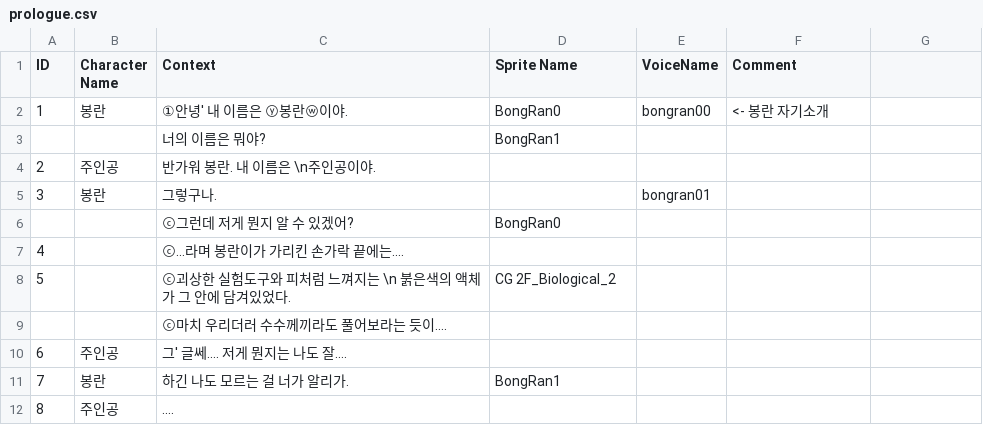
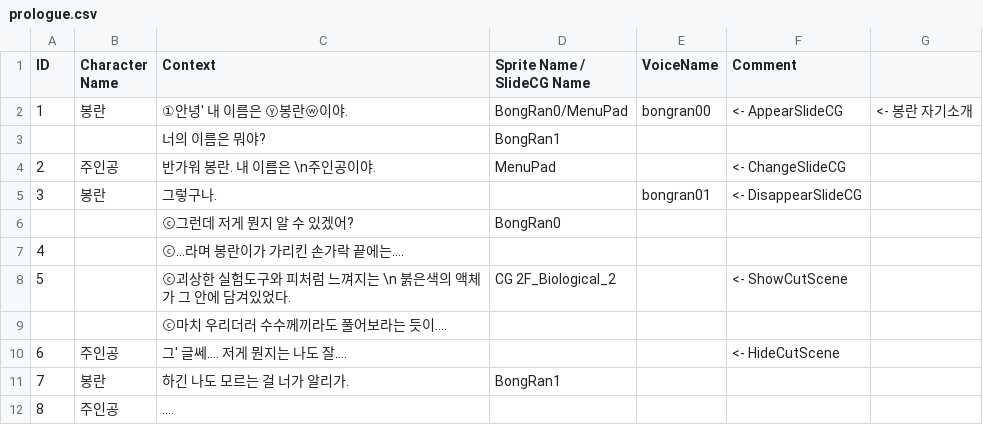
Before and after one commit to Jeongwonseok/190727_OneRoomGame_Unity3D, a CSV file: Assets/Resources/prologue.csv, drawn as a sheet; the diff names each change by its address in the sheet, - before the commit and + after, or states it on an @@ line.

Commit message:
SlideCGManager
슬라이드 CG 연출
- AppearSlideCG 구현
- DisappearSlideCG 구현
- ChangeSlideCG 구현
- 스프레드 시트 수정
- DialogueManager 에서 문자열 자르는 함수 구현

```diff
--- a/Assets/Resources/prologue.csv
+++ b/Assets/Resources/prologue.csv
-D1: Sprite Name
+D1: Sprite Name / SlideCG Name
-D2 (Sprite Name / SlideCG Name): BongRan0
+D2 (Sprite Name / SlideCG Name): BongRan0/MenuPad
-F2 (Comment): <- 봉란 자기소개
+F2 (Comment): <- AppearSlideCG
-G2: (empty)
+G2: <- 봉란 자기소개
-D4 (Sprite Name / SlideCG Name): (empty)
+D4 (Sprite Name / SlideCG Name): MenuPad
-F4 (Comment): (empty)
+F4 (Comment): <- ChangeSlideCG
-F5 (Comment): (empty)
+F5 (Comment): <- DisappearSlideCG
-F8 (Comment): (empty)
+F8 (Comment): <- ShowCutScene
-F10 (Comment): (empty)
+F10 (Comment): <- HideCutScene
```
Also changed, not shown: 48 other files.
